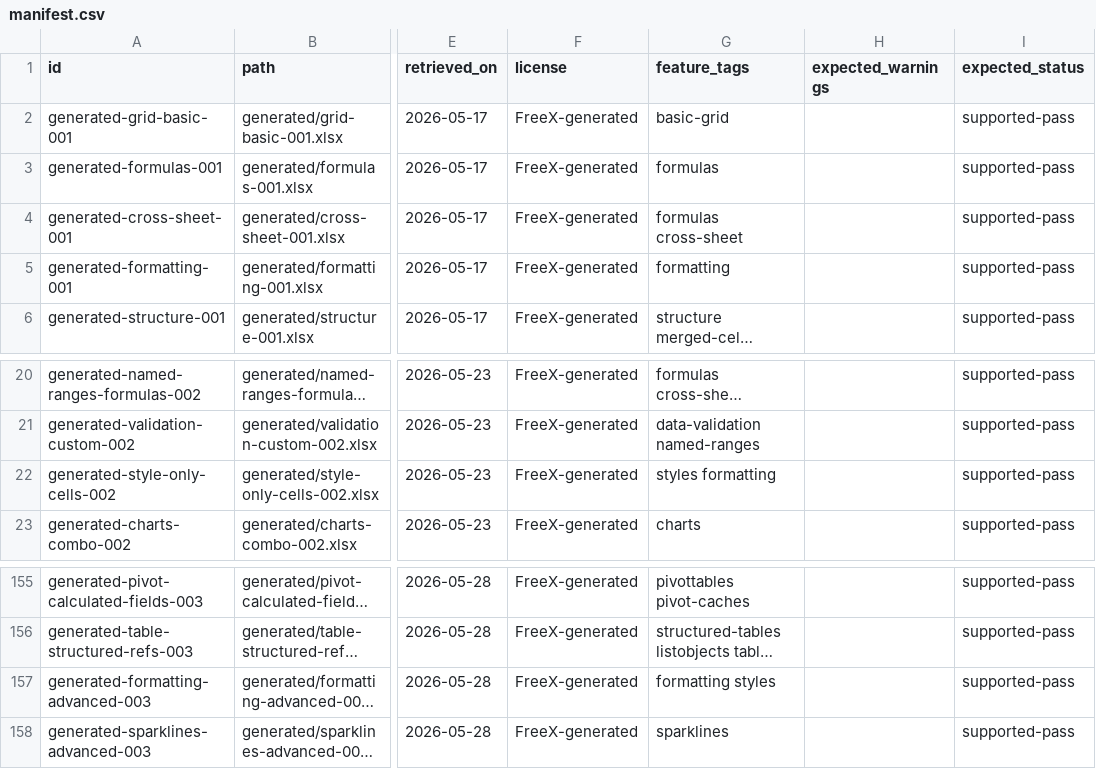
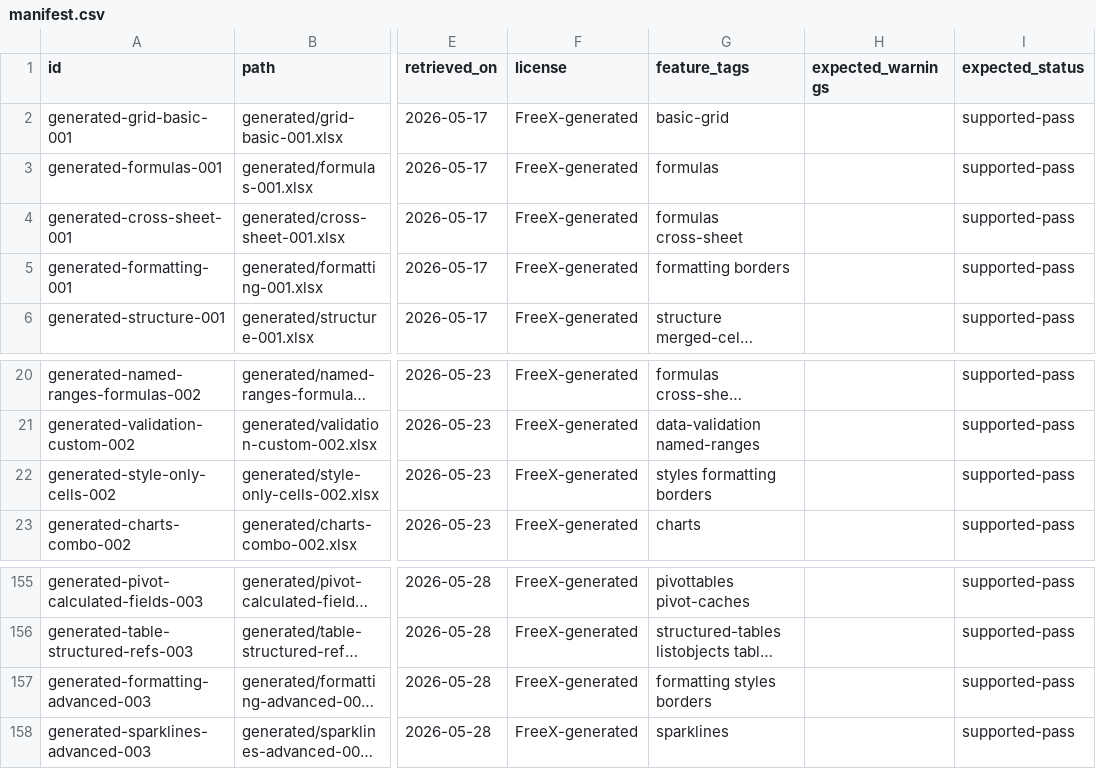
Before and after one commit to tony-xmelon/FreeX, a CSV file: test-corpus/manifest.csv, drawn as a sheet; only a part is shown, gaps mark what is left out; long unchanged cells end in …; the diff names each change by its address in the sheet, - before the commit and + after, or states it on an @@ line.

Commit message:
Add Excel smoke border formatting counters

```diff
--- a/test-corpus/manifest.csv
+++ b/test-corpus/manifest.csv
-G5 (feature_tags): formatting
+G5 (feature_tags): formatting borders
-G22 (feature_tags): styles formatting
+G22 (feature_tags): styles formatting borders
-G157 (feature_tags): formatting styles
+G157 (feature_tags): formatting styles borders
```
Also changed, not shown: 5 other files.
